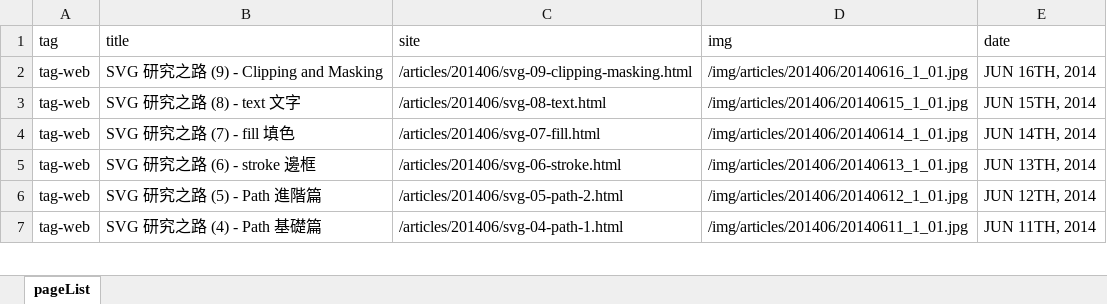
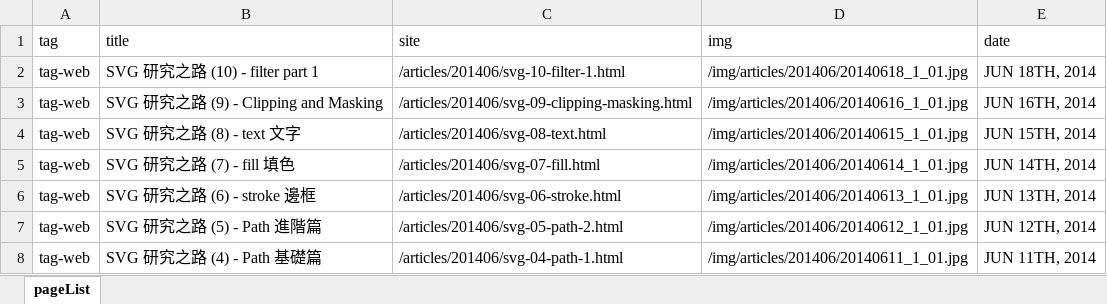
Before and after one commit to oxxostudio/oxxostudio.github.io, an Excel workbook: excel/pageList.xlsx, sheet pageList, drawn as a sheet; only a part is shown; values as stored, in another font and other column widths than the file's, no borders; the diff names each change by its address in the sheet, - before the commit and + after, or states it on an @@ line.

Commit message:
add svg-10-filter-1.html

```diff
--- a/excel/pageList.xlsx (sheet pageList)
+++ b/excel/pageList.xlsx (sheet pageList)
+row 2: tag-web | SVG 研究之路 (10) - filter part 1 | /articles/201406/svg-10-filter-1.html | /img/articles/201406/20140618_1_01.jpg | JUN 18TH, 2014
```
Also changed, not shown: 6 other files.
